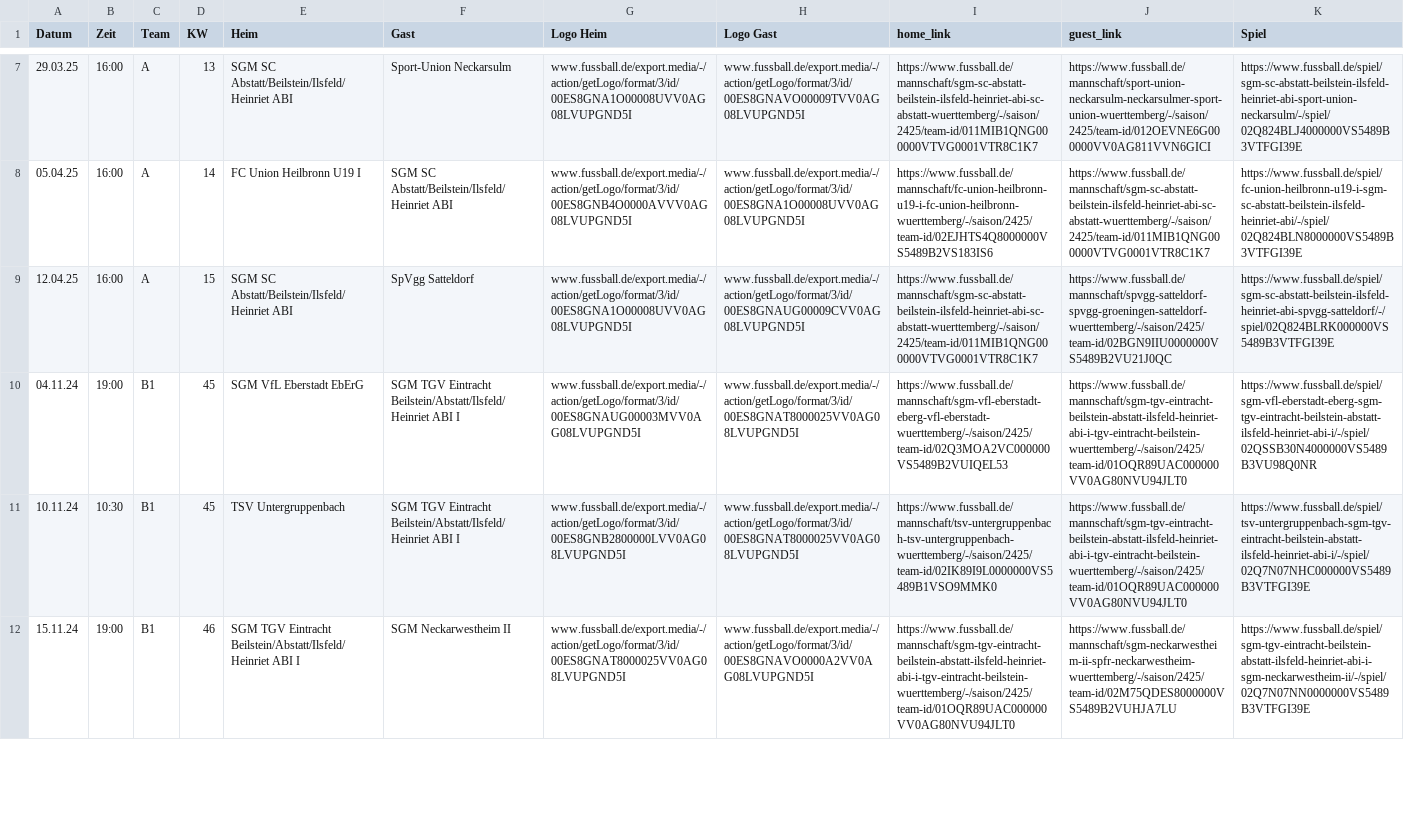
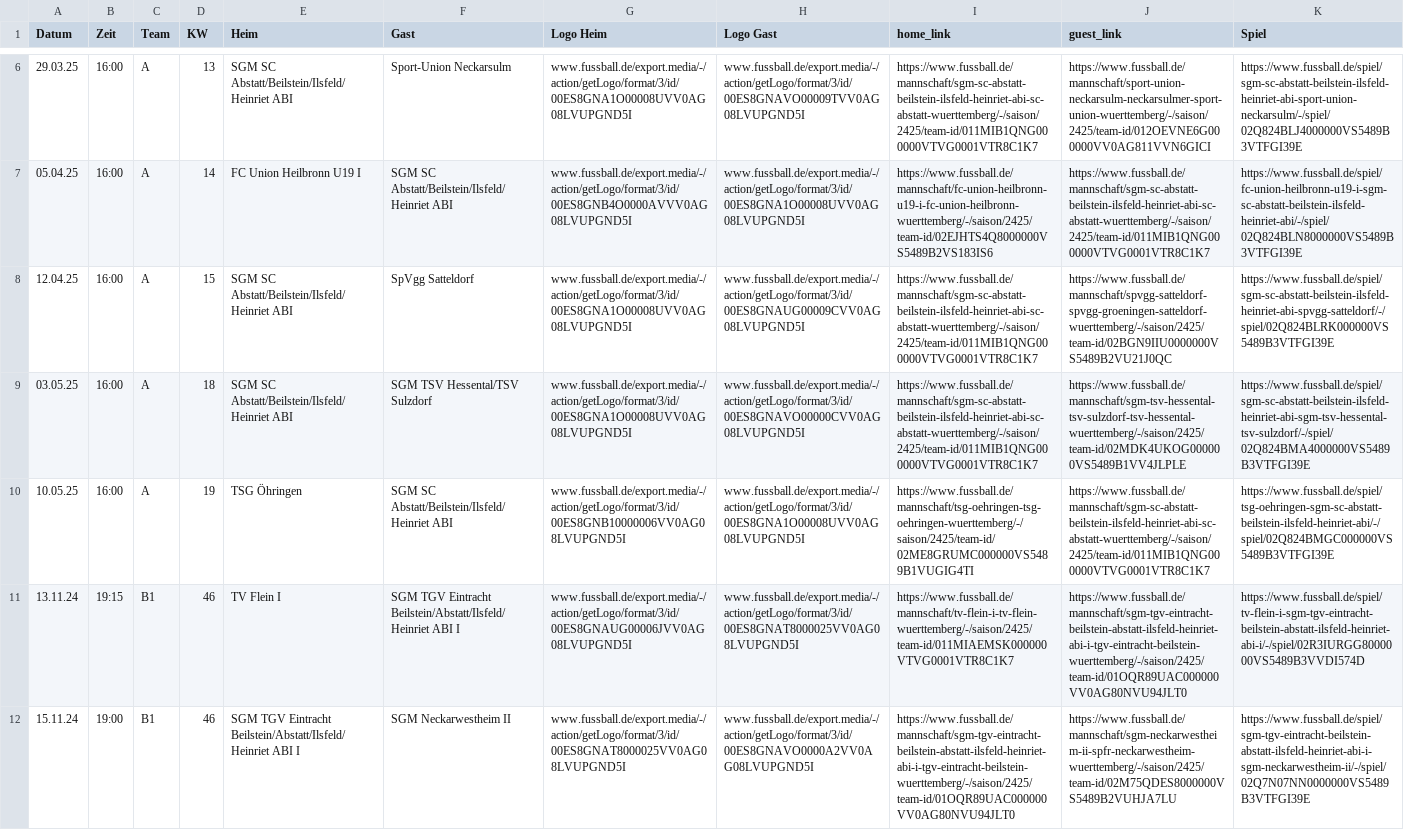
Before and after one commit to sgm-abi/ABI-Homepage, a CSV file: Skripte/All_games_from_fussball_de.csv, drawn as a sheet; only a part is shown, gaps mark what is left out; removed rows and columns are numbered as before the commit, all else as after; the diff covers the shown part only; the diff names each change by its address in the sheet, - before the commit and + after, or states it on an @@ line.

```diff
--- a/Skripte/All_games_from_fussball_de.csv
+++ b/Skripte/All_games_from_fussball_de.csv
+row 9: 03.05.25 | 16:00 | A | 18 | SGM SC Abstatt/Beilstein/Ilsfeld/Heinriet ABI | SGM TSV Hessental/TSV Sulzdorf | www.fussball.de/export.media/-/action/getLogo/format/3/id/00ES8GNA1O00008UVV0AG08LVUPGND5I | www.fussball.de/export.media/-/action/getLogo/format/3/id/00ES8GNAVO00000CVV0AG08LVUPGND5I | https://www.fussball.de/mannschaft/sgm-sc-abstatt-beilstein-ilsfeld-heinriet-abi-sc-abstatt-wuerttemberg/-/saison/2425/team-id/011MIB1QNG000000VTVG0001VTR8C1K7 | https://www.fussball.de/mannschaft/sgm-tsv-hessental-tsv-sulzdorf-tsv-hessental-wuerttemberg/-/saison/2425/team-id/02MDK4UKOG000000VS5489B1VV4JLPLE | https://www.fussball.de/spiel/sgm-sc-abstatt-beilstein-ilsfeld-heinriet-abi-sgm-tsv-hessental-tsv-sulzdorf/-/spiel/02Q824BMA4000000VS5489B3VTFGI39E
+row 10: 10.05.25 | 16:00 | A | 19 | TSG Öhringen | SGM SC Abstatt/Beilstein/Ilsfeld/Heinriet ABI | www.fussball.de/export.media/-/action/getLogo/format/3/id/00ES8GNB10000006VV0AG08LVUPGND5I | www.fussball.de/export.media/-/action/getLogo/format/3/id/00ES8GNA1O00008UVV0AG08LVUPGND5I | https://www.fussball.de/mannschaft/tsg-oehringen-tsg-oehringen-wuerttemberg/-/saison/2425/team-id/02ME8GRUMC000000VS5489B1VUGIG4TI | https://www.fussball.de/mannschaft/sgm-sc-abstatt-beilstein-ilsfeld-heinriet-abi-sc-abstatt-wuerttemberg/-/saison/2425/team-id/011MIB1QNG000000VTVG0001VTR8C1K7 | https://www.fussball.de/spiel/tsg-oehringen-sgm-sc-abstatt-beilstein-ilsfeld-heinriet-abi/-/spiel/02Q824BMGC000000VS5489B3VTFGI39E
-A11 (Datum): 04.11.24
+A11 (Datum): 13.11.24
-B11 (Zeit): 19:00
+B11 (Zeit): 19:15
-D11 (KW): 45
+D11 (KW): 46
-E11 (Heim): SGM VfL Eberstadt EbErG
+E11 (Heim): TV Flein I
-G11 (Logo Heim): www.fussball.de/export.media/-/action/getLogo/format/3/id/00ES8GNAUG00003MVV0AG08LVUPGND5I
+G11 (Logo Heim): www.fussball.de/export.media/-/action/getLogo/format/3/id/00ES8GNAUG00006JVV0AG08LVUPGND5I
-I11 (home_link): https://www.fussball.de/mannschaft/sgm-vfl-eberstadt-eberg-vfl-eberstadt-wuerttemberg/-/saison/2425/team-id/02Q3MOA2VC000000VS5489B2VUIQEL53
+I11 (home_link): https://www.fussball.de/mannschaft/tv-flein-i-tv-flein-wuerttemberg/-/saison/2425/team-id/011MIAEMSK000000VTVG0001VTR8C1K7
-K11 (Spiel): https://www.fussball.de/spiel/sgm-vfl-eberstadt-eberg-sgm-tgv-eintracht-beilstein-abstatt-ilsfeld-heinriet-abi-i/-/spiel/02QSSB30N4000000VS5489B3VU98Q0NR
+K11 (Spiel): https://www.fussball.de/spiel/tv-flein-i-sgm-tgv-eintracht-beilstein-abstatt-ilsfeld-heinriet-abi-i/-/spiel/02R3IURGG8000000VS5489B3VVDI574D
-row 11: 10.11.24 | 10:30 | B1 | 45 | TSV Untergruppenbach | SGM TGV Eintracht Beilstein/Abstatt/Ilsfeld/Heinriet ABI I | www.fussball.de/export.media/-/action/getLogo/format/3/id/00ES8GNB2800000LVV0AG08LVUPGND5I | www.fussball.de/export.media/-/action/getLogo/format/3/id/00ES8GNAT8000025VV0AG08LVUPGND5I | https://www.fussball.de/mannschaft/tsv-untergruppenbach-tsv-untergruppenbach-wuerttemberg/-/saison/2425/team-id/02IK89I9L0000000VS5489B1VSO9MMK0 | https://www.fussball.de/mannschaft/sgm-tgv-eintracht-beilstein-abstatt-ilsfeld-heinriet-abi-i-tgv-eintracht-beilstein-wuerttemberg/-/saison/2425/team-id/01OQR89UAC000000VV0AG80NVU94JLT0 | https://www.fussball.de/spiel/tsv-untergruppenbach-sgm-tgv-eintracht-beilstein-abstatt-ilsfeld-heinriet-abi-i/-/spiel/02Q7N07NHC000000VS5489B3VTFGI39E
```
Also changed, not shown: 4 added rows and 7 removed rows elsewhere in this file, 10 other files.
